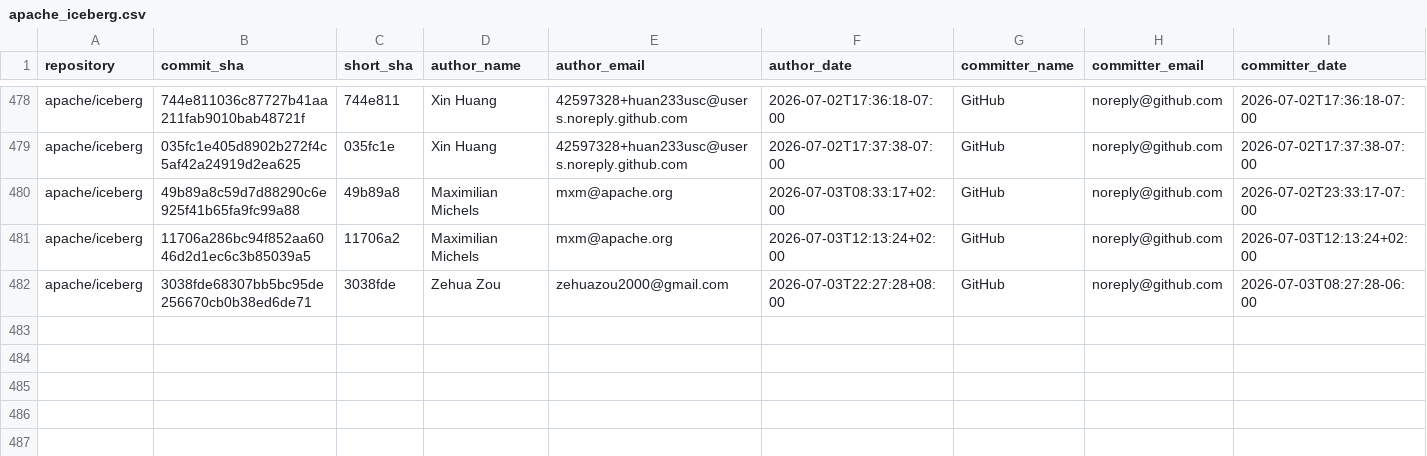
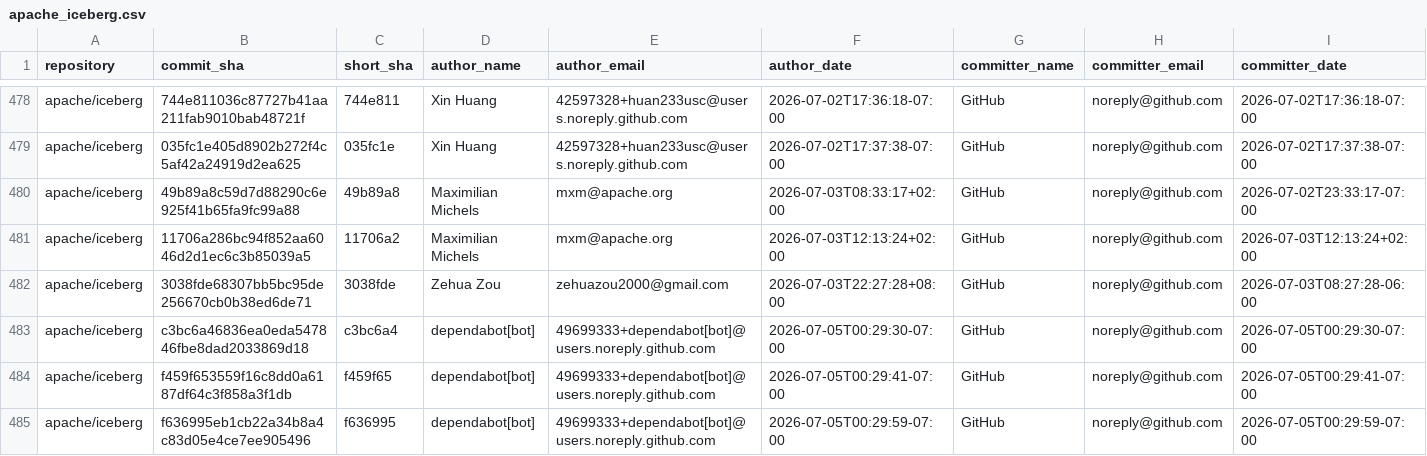
Before and after one commit to kevinjqliu/iceberg-activity-tracker, a CSV file: data/commits/apache_iceberg.csv, drawn as a sheet; only a part is shown, gaps mark what is left out; rows hold the shown columns only; the diff names each change by its address in the sheet, - before the commit and + after, or states it on an @@ line.

```diff
--- a/data/commits/apache_iceberg.csv
+++ b/data/commits/apache_iceberg.csv
+row 483: apache/iceberg | c3bc6a46836ea0eda547846fbe8dad2033869d18 | c3bc6a4 | dependabot[bot] | 49699333+dependabot[bot]@users.noreply.github.com | 2026-07-05T00:29:30-07:00 | GitHub | noreply@github.com | 2026-07-05T00:29:30-07:00
+row 484: apache/iceberg | f459f653559f16c8dd0a6187df64c3f858a3f1db | f459f65 | dependabot[bot] | 49699333+dependabot[bot]@users.noreply.github.com | 2026-07-05T00:29:41-07:00 | GitHub | noreply@github.com | 2026-07-05T00:29:41-07:00
+row 485: apache/iceberg | f636995eb1cb22a34b8a4c83d05e4ce7ee905496 | f636995 | dependabot[bot] | 49699333+dependabot[bot]@users.noreply.github.com | 2026-07-05T00:29:59-07:00 | GitHub | noreply@github.com | 2026-07-05T00:29:59-07:00
```
Also changed, not shown: 1 other file.
